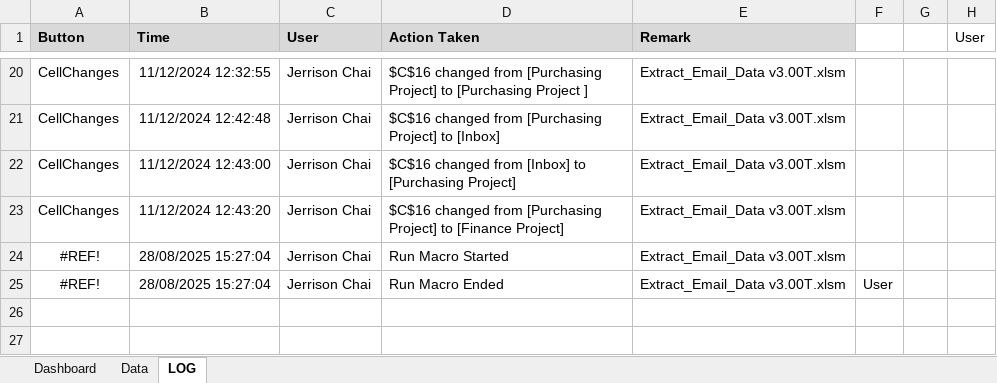
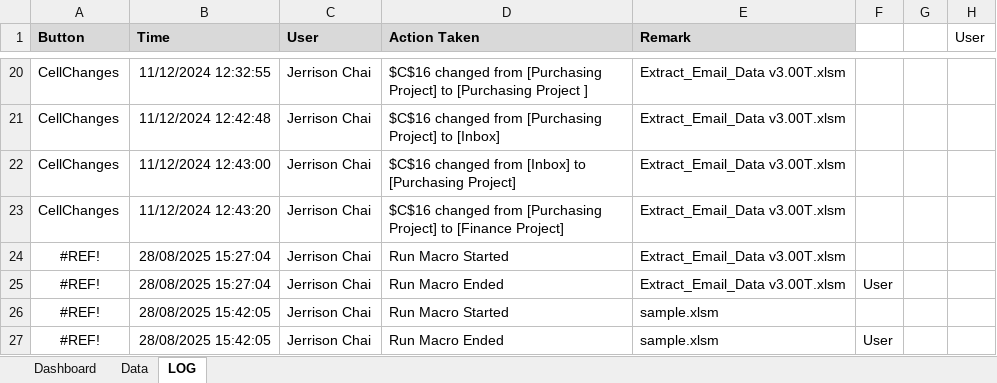
Before and after one commit to Jerrisonchai/vba-data-transform, an Excel workbook: templates/ExtractEmailData/sample.xlsm, sheet LOG, drawn as a sheet; only a part is shown, gaps mark what is left out; values as stored, in another font and other column widths than the file's, no borders; the diff names each change by its address in the sheet, - before the commit and + after, or states it on an @@ line.

Commit message:
Add files via upload

```diff
--- a/templates/ExtractEmailData/sample.xlsm (sheet LOG)
+++ b/templates/ExtractEmailData/sample.xlsm (sheet LOG)
+row 26: #REF! | 28/08/2025 15:42:05 | Jerrison Chai | Run Macro Started | sample.xlsm
+row 27: #REF! | 28/08/2025 15:42:05 | Jerrison Chai | Run Macro Ended | sample.xlsm | User
```
